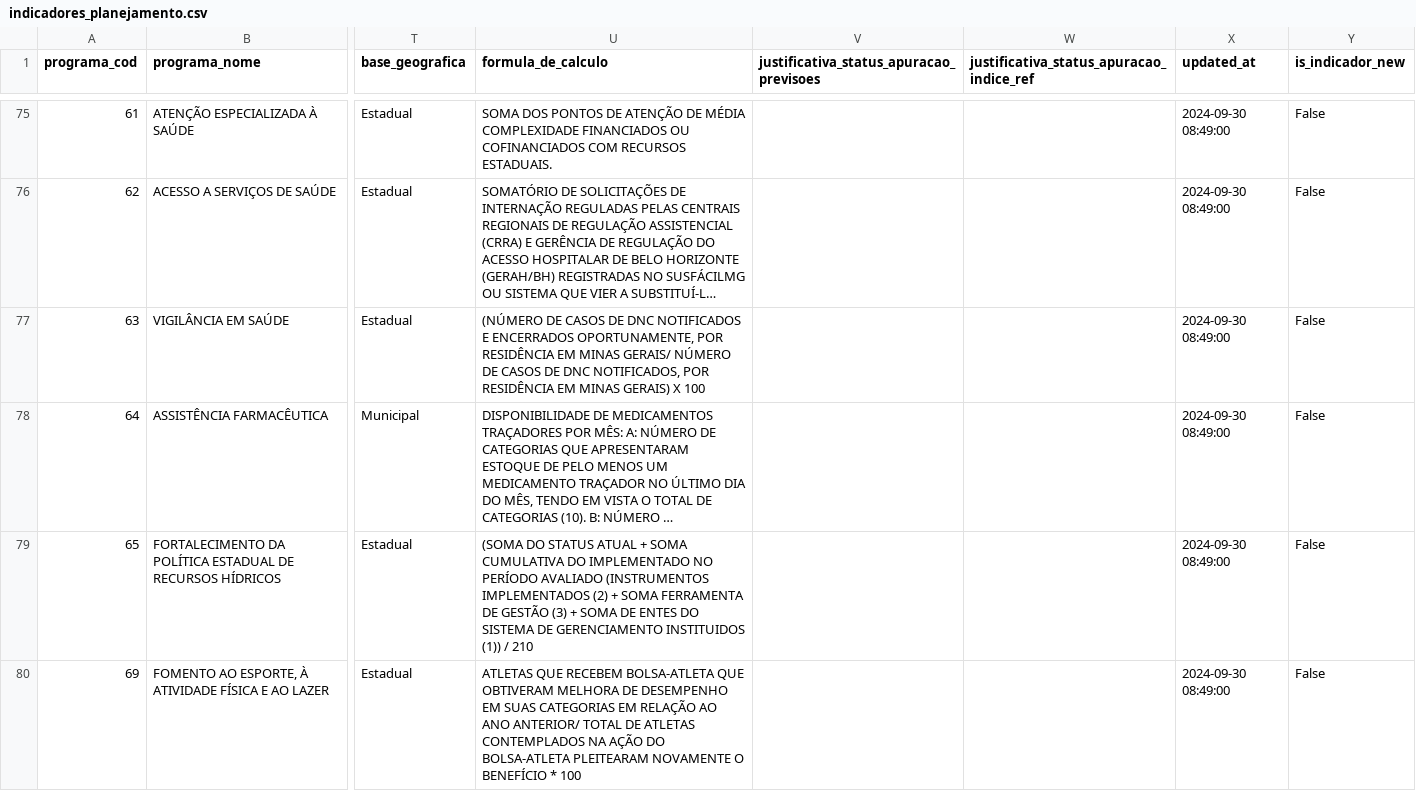
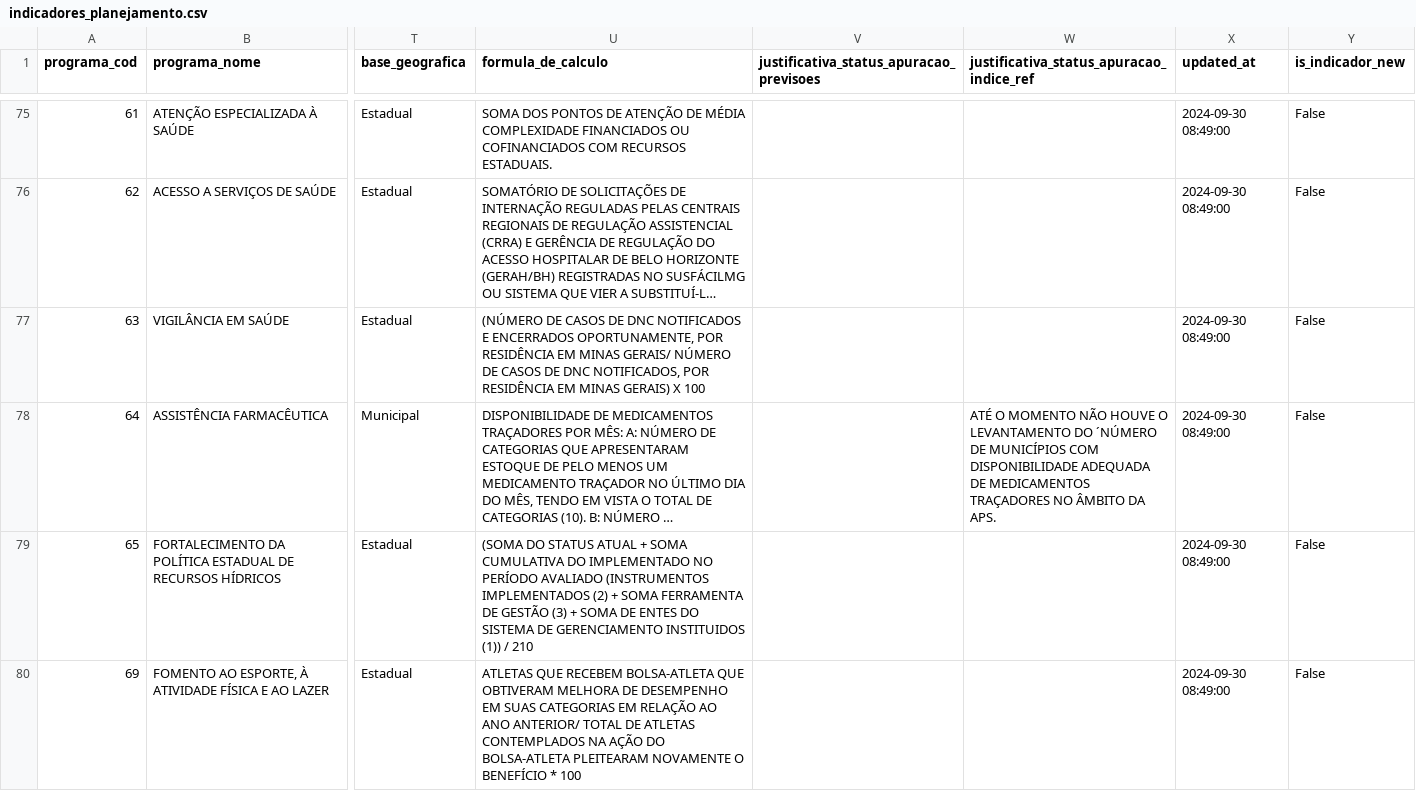
Before and after one commit to splor-mg/dados-sigplan-planejamento-2025, a CSV file: data/indicadores_planejamento.csv, drawn as a sheet; only a part is shown, gaps mark what is left out; long unchanged cells end in …; the diff covers the shown part only; the diff names each change by its address in the sheet, - before the commit and + after, or states it on an @@ line.

```diff
--- a/data/indicadores_planejamento.csv
+++ b/data/indicadores_planejamento.csv
-W78: (empty)
+W78: ATÉ O MOMENTO NÃO HOUVE O LEVANTAMENTO DO ´NÚMERO DE MUNICÍPIOS COM DISPONIBILIDADE ADEQUADA DE MEDICAMENTOS TRAÇADORES NO ÂMBITO DA APS.
```
Also changed, not shown: 1 added row, 1 removed row, 2 moved rows and 28 edited cells elsewhere in this file, 6 other files.
